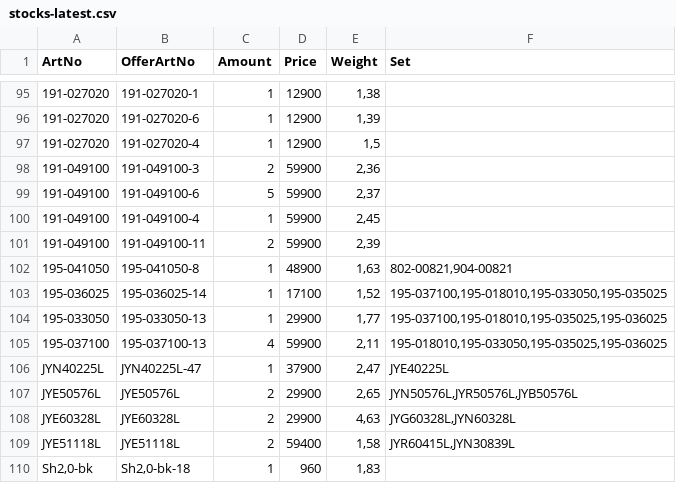
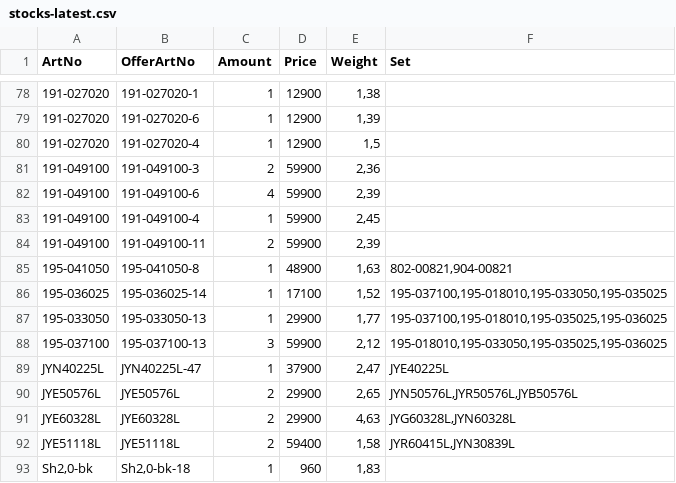
Before and after one commit to KodBuster/SINONIM-1C, a CSV file: data/stocks-latest.csv, drawn as a sheet; only a part is shown, gaps mark what is left out; the diff covers the shown part only.

```diff
--- a/data/stocks-latest.csv
+++ b/data/stocks-latest.csv
@@ -98,3 +81,3 @@
 191-049100;191-049100-3;2;59900;2,36;
-191-049100;191-049100-6;5;59900;2,37;
+191-049100;191-049100-6;4;59900;2,39;
 191-049100;191-049100-4;1;59900;2,45;
@@ -104,3 +87,3 @@
 195-033050;195-033050-13;1;29900;1,77;195-037100,195-018010,195-035025,195-036025
-195-037100;195-037100-13;4;59900;2,11;195-018010,195-033050,195-035025,195-036025
+195-037100;195-037100-13;3;59900;2,12;195-018010,195-033050,195-035025,195-036025
 JYN40225L;JYN40225L-47;1;37900;2,47;JYE40225L
```
Also changed, not shown: 17 removed rows and 12 edited cells elsewhere in this file.
